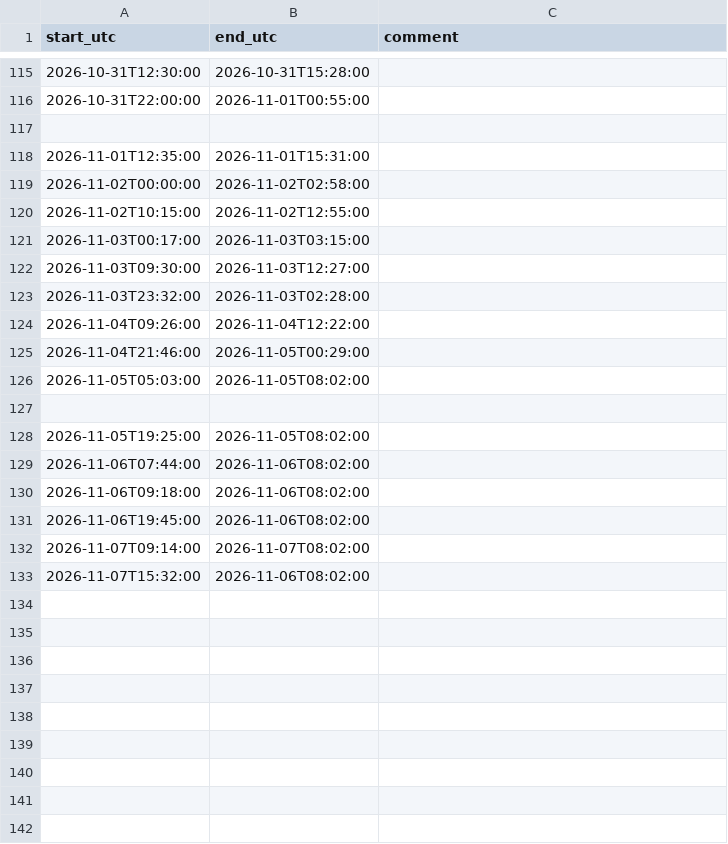
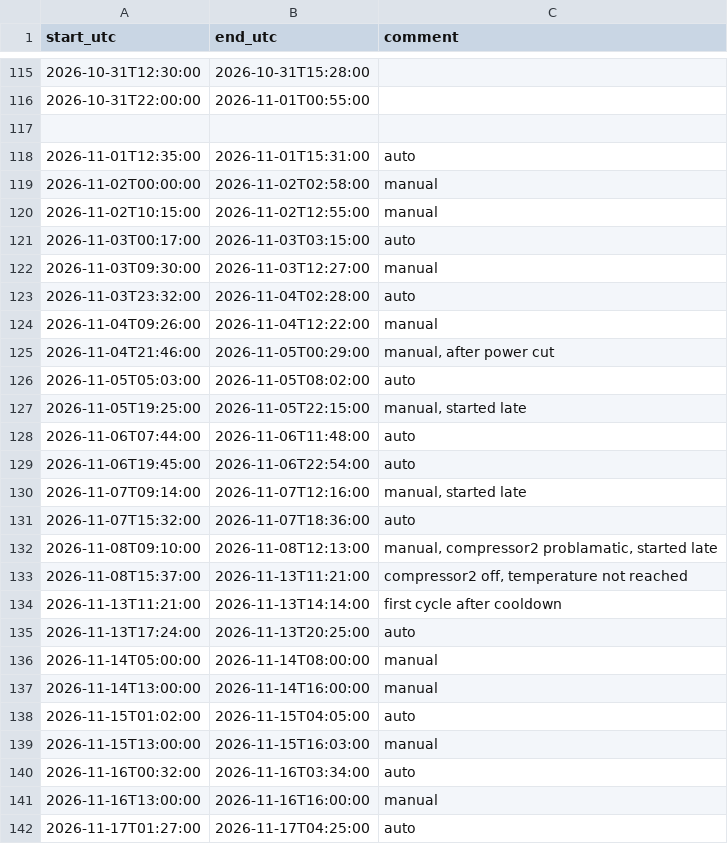
Before and after one commit to BianchessiMattia/QUBIC-tools, a CSV file: cryogenics/cycles_1Kstage.csv, drawn as a sheet; only a part is shown, gaps mark what is left out; the diff covers the shown part only.

Commit message:
updating cycles

```diff
--- a/cryogenics/cycles_1Kstage.csv
+++ b/cryogenics/cycles_1Kstage.csv
@@ -117,17 +117,26 @@ start_utc	end_utc	comment
 
-2026-11-01T12:35:00	2026-11-01T15:31:00
-2026-11-02T00:00:00	2026-11-02T02:58:00
-2026-11-02T10:15:00	2026-11-02T12:55:00
-2026-11-03T00:17:00	2026-11-03T03:15:00
-2026-11-03T09:30:00	2026-11-03T12:27:00
-2026-11-03T23:32:00	2026-11-03T02:28:00
-2026-11-04T09:26:00	2026-11-04T12:22:00
-2026-11-04T21:46:00	2026-11-05T00:29:00
-2026-11-05T05:03:00	2026-11-05T08:02:00
-
-2026-11-05T19:25:00	2026-11-05T08:02:00
-2026-11-06T07:44:00	2026-11-06T08:02:00
-2026-11-06T09:18:00	2026-11-06T08:02:00
-2026-11-06T19:45:00	2026-11-06T08:02:00
-2026-11-07T09:14:00	2026-11-07T08:02:00
-2026-11-07T15:32:00	2026-11-06T08:02:00
+2026-11-01T12:35:00	2026-11-01T15:31:00	"auto"
+2026-11-02T00:00:00	2026-11-02T02:58:00	"manual"
+2026-11-02T10:15:00	2026-11-02T12:55:00	"manual"
+2026-11-03T00:17:00	2026-11-03T03:15:00	"auto"
+2026-11-03T09:30:00	2026-11-03T12:27:00	"manual"
+2026-11-03T23:32:00	2026-11-04T02:28:00	"auto"
+2026-11-04T09:26:00	2026-11-04T12:22:00	"manual"
+2026-11-04T21:46:00	2026-11-05T00:29:00	"manual, after power cut"
+2026-11-05T05:03:00	2026-11-05T08:02:00	"auto"
+2026-11-05T19:25:00	2026-11-05T22:15:00	"manual, started late"
+2026-11-06T07:44:00	2026-11-06T11:48:00	"auto"
+2026-11-06T19:45:00	2026-11-06T22:54:00	"auto"
+2026-11-07T09:14:00	2026-11-07T12:16:00	"manual, started late"
+2026-11-07T15:32:00	2026-11-07T18:36:00	"auto"
+2026-11-08T09:10:00	2026-11-08T12:13:00	"manual, compressor2 problamatic, started late"
+2026-11-08T15:37:00	2026-11-13T11:21:00	"compressor2 off, temperature not reached"
+2026-11-13T11:21:00	2026-11-13T14:14:00	"first cycle after cooldown"
+2026-11-13T17:24:00	2026-11-13T20:25:00	"auto"
+2026-11-14T05:00:00	2026-11-14T08:00:00	"manual"
+2026-11-14T13:00:00	2026-11-14T16:00:00	"manual"
+2026-11-15T01:02:00	2026-11-15T04:05:00	"auto"
+2026-11-15T13:00:00	2026-11-15T16:03:00	"manual"
+2026-11-16T00:32:00	2026-11-16T03:34:00	"auto"
+2026-11-16T13:00:00	2026-11-16T16:00:00	"manual"
+2026-11-17T01:27:00	2026-11-17T04:25:00	"auto"
```
Also changed, not shown: 4 added rows elsewhere in this file, cryogenics/cycles_300mKstage.csv.
